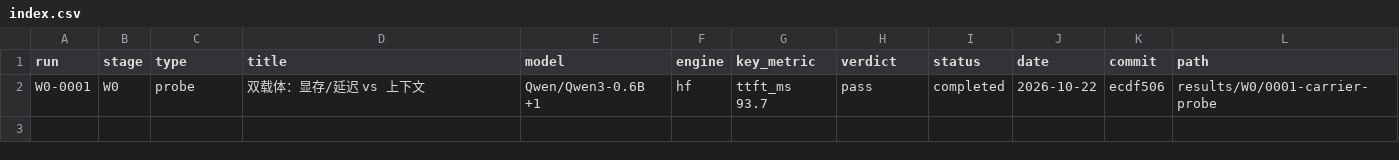
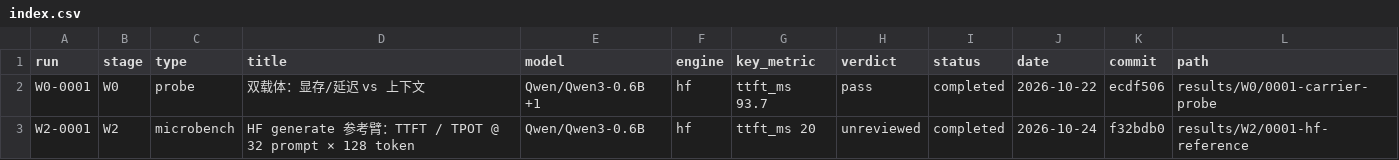
Before and after one commit to RAIN-LOJK/llm-serving, a CSV file: results/index.csv, drawn as a sheet; the diff names each change by its address in the sheet, - before the commit and + after, or states it on an @@ line.

Commit message:
feat(w2): add W2-0001 hf reference run (32 prompts x 128 tokens, 4090)
- results/W2/0001-hf-reference: 160 rows, 0 errors, device_class=measure-cuda
- TTFT 20.0 ms, TPOT 16.78 ms (median); per-bucket CV 7.2% / 2.7% worst case
- weights+KV over torch peak 0.992; driver 1706 MB (peak/driver 0.699, reported only)
- regenerated results/INDEX.md + index.csv

```diff
--- a/results/index.csv
+++ b/results/index.csv
+row 3: W2-0001 | W2 | microbench | HF generate 参考臂：TTFT / TPOT @ 32 prompt × 128 token | Qwen/Qwen3-0.6B | hf | ttft_ms 20 | unreviewed | completed | 2026-10-24 | f32bdb0 | results/W2/0001-hf-reference
```
Also changed, not shown: 10 other files.
